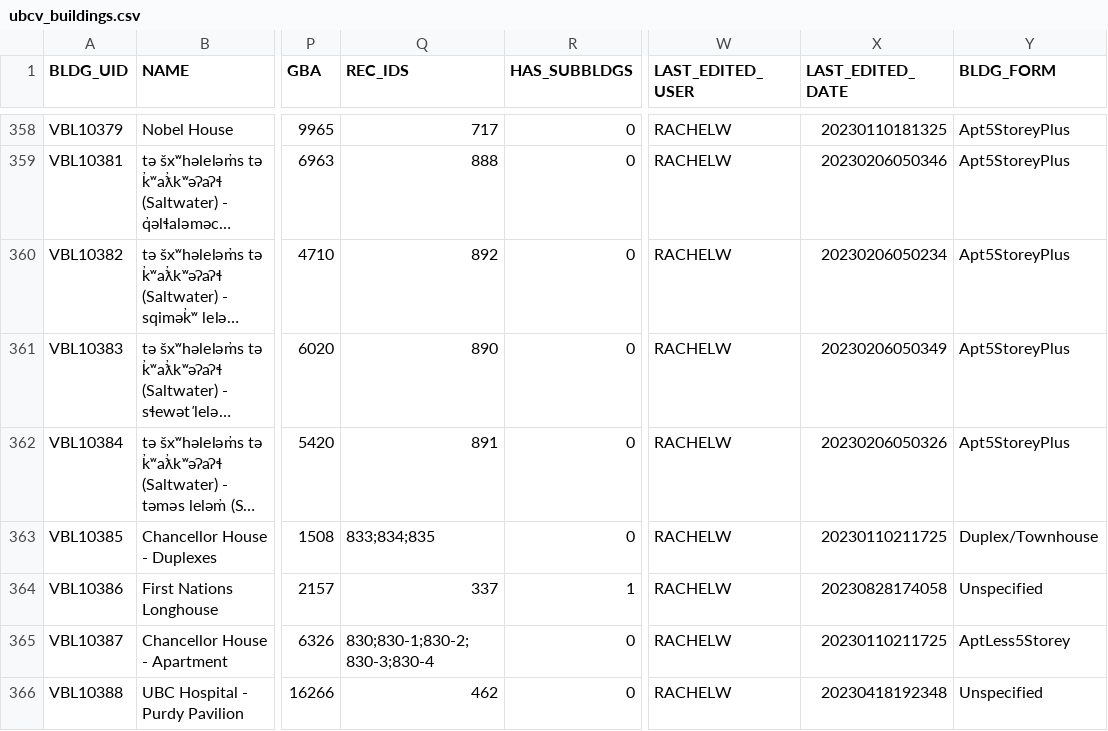
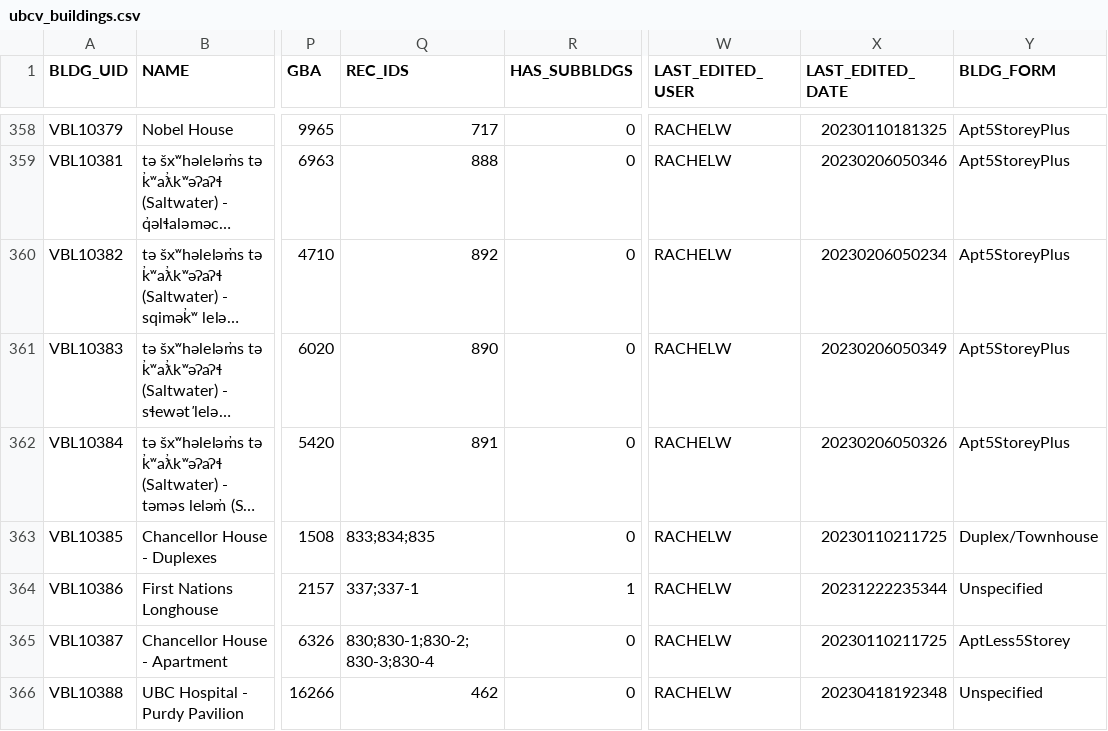
Before and after one commit to UBCGeodata/ubc-geospatial-opendata, a CSV file: ubcv/locations/csv/ubcv_buildings.csv, drawn as a sheet; only a part is shown, gaps mark what is left out; long unchanged cells end in …; the diff names each change by its address in the sheet, - before the commit and + after, or states it on an @@ line.

```diff
--- a/ubcv/locations/csv/ubcv_buildings.csv
+++ b/ubcv/locations/csv/ubcv_buildings.csv
-Q364 (REC_IDS): 337
+Q364 (REC_IDS): 337;337-1
-X364 (LAST_EDITED_DATE): 20230828174058
+X364 (LAST_EDITED_DATE): 20231222235344
```
Also changed, not shown: 1 other file.
